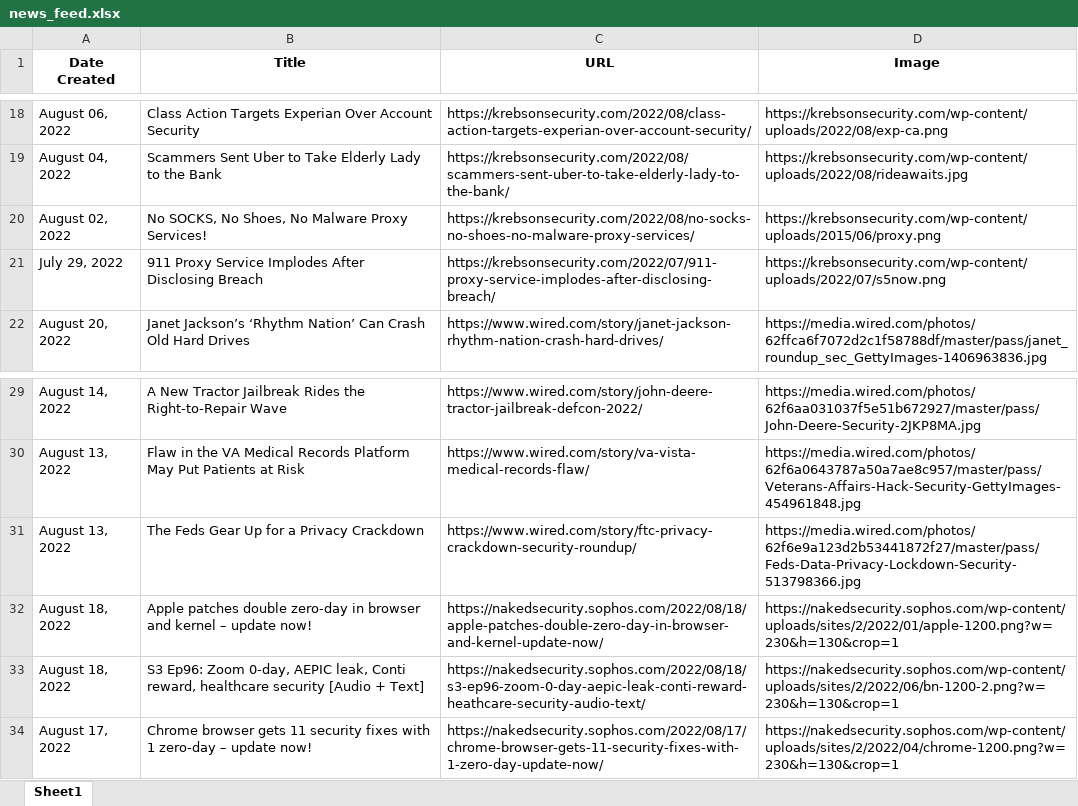
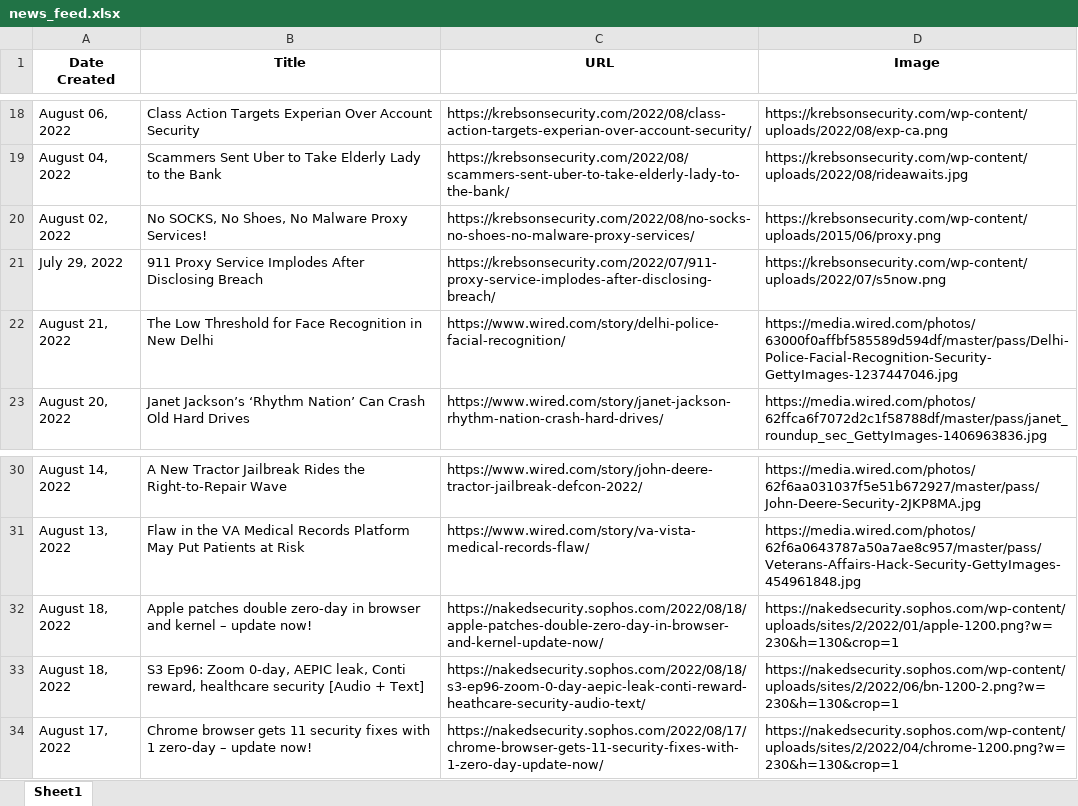
Before and after one commit to thecyberbytes/thecyberbytes.github.io, an Excel workbook: cyber_web/excels/news_feed.xlsx, sheet Sheet1, drawn as a sheet; only a part is shown, gaps mark what is left out; values as stored, in another font and other column widths than the file's, no borders; removed rows and columns are numbered as before the commit, all else as after; the diff names each change by its address in the sheet, - before the commit and + after, or states it on an @@ line.

```diff
--- a/cyber_web/excels/news_feed.xlsx (sheet Sheet1)
+++ b/cyber_web/excels/news_feed.xlsx (sheet Sheet1)
+row 22: August 21, 2022 | The Low Threshold for Face Recognition in New Delhi | https://www.wired.com/story/delhi-police-facial-recognition/ | https://media.wired.com/photos/63000f0affbf585589d594df/master/pass/Delhi-Police-Facial-Recognition-Security-GettyImages-1237447046.jpg
-row 31: August 13, 2022 | The Feds Gear Up for a Privacy Crackdown | https://www.wired.com/story/ftc-privacy-crackdown-security-roundup/ | https://media.wired.com/photos/62f6e9a123d2b53441872f27/master/pass/Feds-Data-Privacy-Lockdown-Security-513798366.jpg
```
Also changed, not shown: cyber_web/excels/blog_feed.xlsx, cyber_web/excels/news_categorized.xlsx, 24 other files.
